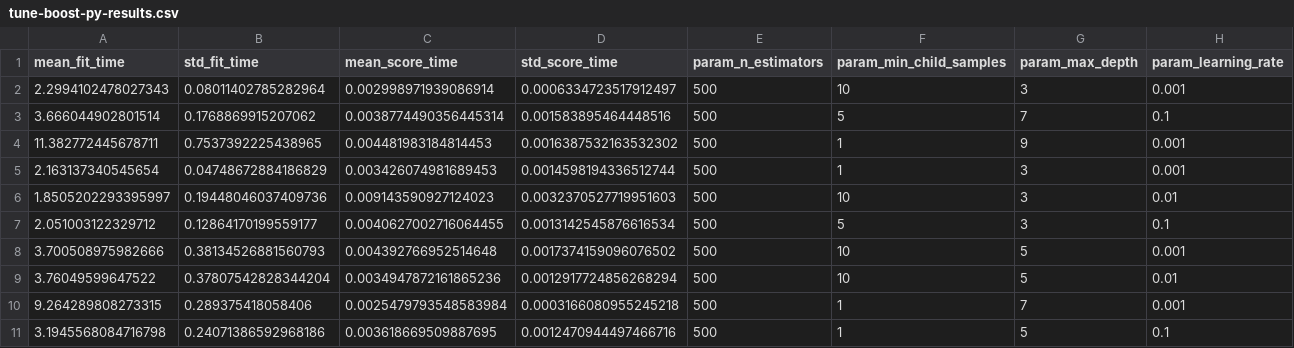
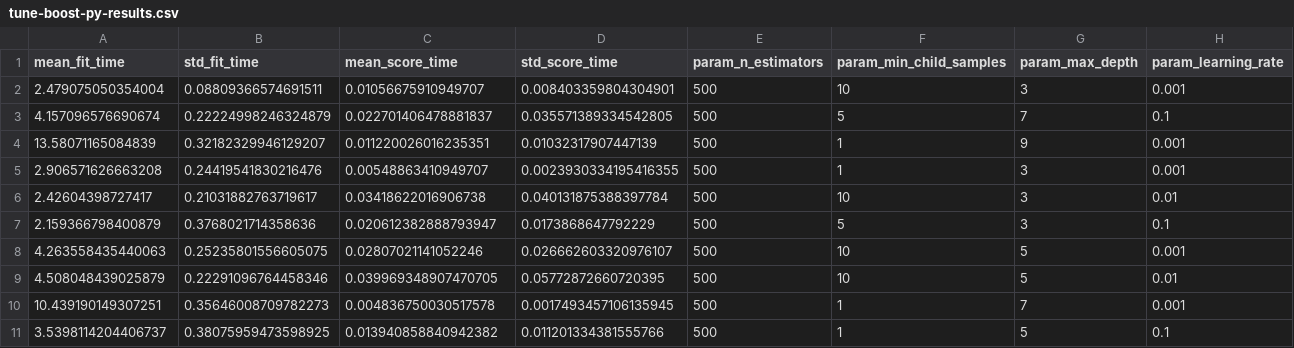
Before and after one commit to m-clark/book-of-models, a CSV file: ml/data/tune-boost-py-results.csv, drawn as a sheet; only a part is shown; the diff names each change by its address in the sheet, - before the commit and + after, or states it on an @@ line.

Commit message:
fix typo, inadvertent target switch

```diff
--- a/ml/data/tune-boost-py-results.csv
+++ b/ml/data/tune-boost-py-results.csv
-A2 (mean_fit_time): 2.2994102478027343
+A2 (mean_fit_time): 2.479075050354004
-B2 (std_fit_time): 0.08011402785282964
+B2 (std_fit_time): 0.08809366574691511
-C2 (mean_score_time): 0.002998971939086914
+C2 (mean_score_time): 0.01056675910949707
-D2 (std_score_time): 0.0006334723517912497
+D2 (std_score_time): 0.008403359804304901
-A3 (mean_fit_time): 3.666044902801514
+A3 (mean_fit_time): 4.157096576690674
-B3 (std_fit_time): 0.1768869915207062
+B3 (std_fit_time): 0.22224998246324879
-C3 (mean_score_time): 0.0038774490356445314
+C3 (mean_score_time): 0.022701406478881837
-D3 (std_score_time): 0.001583895464448516
+D3 (std_score_time): 0.035571389334542805
-A4 (mean_fit_time): 11.382772445678711
+A4 (mean_fit_time): 13.58071165084839
-B4 (std_fit_time): 0.7537392225438965
+B4 (std_fit_time): 0.32182329946129207
-C4 (mean_score_time): 0.004481983184814453
+C4 (mean_score_time): 0.011220026016235351
-D4 (std_score_time): 0.0016387532163532302
+D4 (std_score_time): 0.01032317907447139
-A5 (mean_fit_time): 2.163137340545654
+A5 (mean_fit_time): 2.906571626663208
-B5 (std_fit_time): 0.04748672884186829
+B5 (std_fit_time): 0.24419541830216476
-C5 (mean_score_time): 0.003426074981689453
+C5 (mean_score_time): 0.00548863410949707
-D5 (std_score_time): 0.0014598194336512744
+D5 (std_score_time): 0.0023930334195416355
-A6 (mean_fit_time): 1.8505202293395997
+A6 (mean_fit_time): 2.42604398727417
-B6 (std_fit_time): 0.19448046037409736
+B6 (std_fit_time): 0.21031882763719617
-C6 (mean_score_time): 0.009143590927124023
+C6 (mean_score_time): 0.03418622016906738
-D6 (std_score_time): 0.0032370527719951603
+D6 (std_score_time): 0.040131875388397784
-A7 (mean_fit_time): 2.051003122329712
+A7 (mean_fit_time): 2.159366798400879
-B7 (std_fit_time): 0.12864170199559177
+B7 (std_fit_time): 0.3768021714358636
-C7 (mean_score_time): 0.0040627002716064455
+C7 (mean_score_time): 0.020612382888793947
-D7 (std_score_time): 0.0013142545876616534
+D7 (std_score_time): 0.0173868647792229
-A8 (mean_fit_time): 3.700508975982666
+A8 (mean_fit_time): 4.263558435440063
-B8 (std_fit_time): 0.38134526881560793
+B8 (std_fit_time): 0.25235801556605075
-C8 (mean_score_time): 0.004392766952514648
+C8 (mean_score_time): 0.02807021141052246
-D8 (std_score_time): 0.0017374159096076502
+D8 (std_score_time): 0.026662603320976107
-A9 (mean_fit_time): 3.76049599647522
+A9 (mean_fit_time): 4.508048439025879
-B9 (std_fit_time): 0.37807542828344204
+B9 (std_fit_time): 0.22291096764458346
-C9 (mean_score_time): 0.0034947872161865236
+C9 (mean_score_time): 0.039969348907470705
-D9 (std_score_time): 0.0012917724856268294
+D9 (std_score_time): 0.05772872660720395
-A10 (mean_fit_time): 9.264289808273315
+A10 (mean_fit_time): 10.439190149307251
-B10 (std_fit_time): 0.289375418058406
+B10 (std_fit_time): 0.35646008709782273
-C10 (mean_score_time): 0.0025479793548583984
+C10 (mean_score_time): 0.004836750030517578
-D10 (std_score_time): 0.0003166080955245218
+D10 (std_score_time): 0.0017493457106135945
-A11 (mean_fit_time): 3.1945568084716798
+A11 (mean_fit_time): 3.5398114204406737
-B11 (std_fit_time): 0.24071386592968186
+B11 (std_fit_time): 0.38075959473598925
-C11 (mean_score_time): 0.003618669509887695
+C11 (mean_score_time): 0.013940858840942382
-D11 (std_score_time): 0.0012470944497466716
+D11 (std_score_time): 0.011201334381555766
```
Also changed, not shown: 4 other files.
